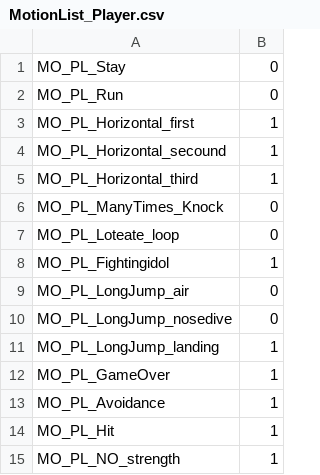
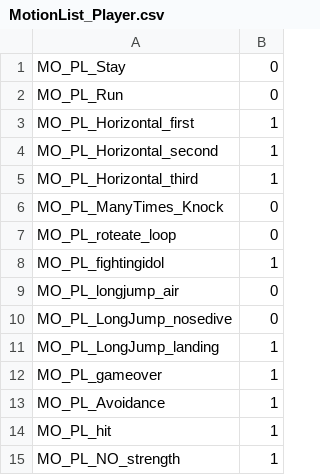
Before and after one commit to 123cr0006-Saito/RunawayIronBall, a CSV file: Game/Game/Data/MotionList/MotionList_Player.csv, drawn as a sheet; the diff names each change by its address in the sheet, - before the commit and + after, or states it on an @@ line.

Commit message:
Playerのアニメーション再生関連の処理を修正。

```diff
--- a/Game/Game/Data/MotionList/MotionList_Player.csv
+++ b/Game/Game/Data/MotionList/MotionList_Player.csv
-A4: MO_PL_Horizontal_secound
+A4: MO_PL_Horizontal_second
-A7: MO_PL_Loteate_loop
+A7: MO_PL_roteate_loop
-A8: MO_PL_Fightingidol
+A8: MO_PL_fightingidol
-A9: MO_PL_LongJump_air
+A9: MO_PL_longjump_air
-A12: MO_PL_GameOver
+A12: MO_PL_gameover
-A14: MO_PL_Hit
+A14: MO_PL_hit
```
Also changed, not shown: 3 other files.
